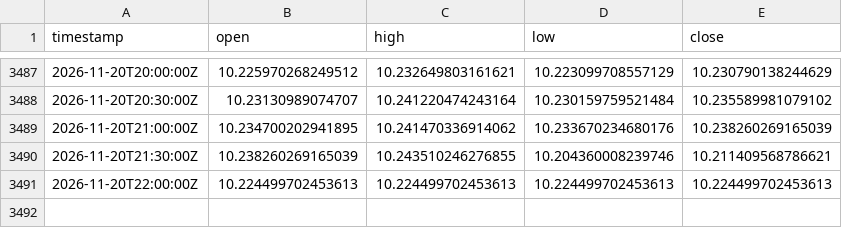
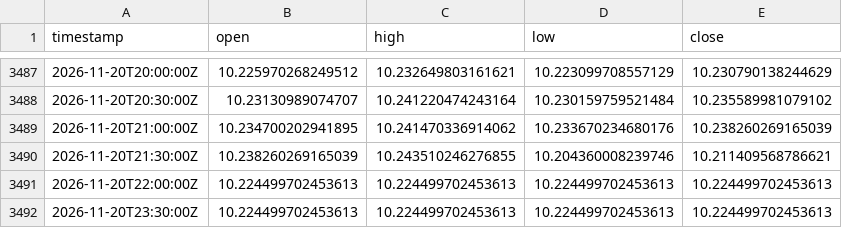
Before and after one commit to robelabraham1219-cmyk/institutional-trading-dashboard, a CSV file: data/USDSEK=X_30m.csv, drawn as a sheet; only a part is shown, gaps mark what is left out.

```diff
--- a/data/USDSEK=X_30m.csv
+++ b/data/USDSEK=X_30m.csv
@@ -3491 +3491,2 @@ timestamp,open,high,low,close
 2026-11-20T22:00:00Z,10.224499702453613,10.224499702453613,10.224499702453613,10.224499702453613
+2026-11-20T23:30:00Z,10.224499702453613,10.224499702453613,10.224499702453613,10.224499702453613
```
Also changed, not shown: data/USDCAD=X_30m.csv.
